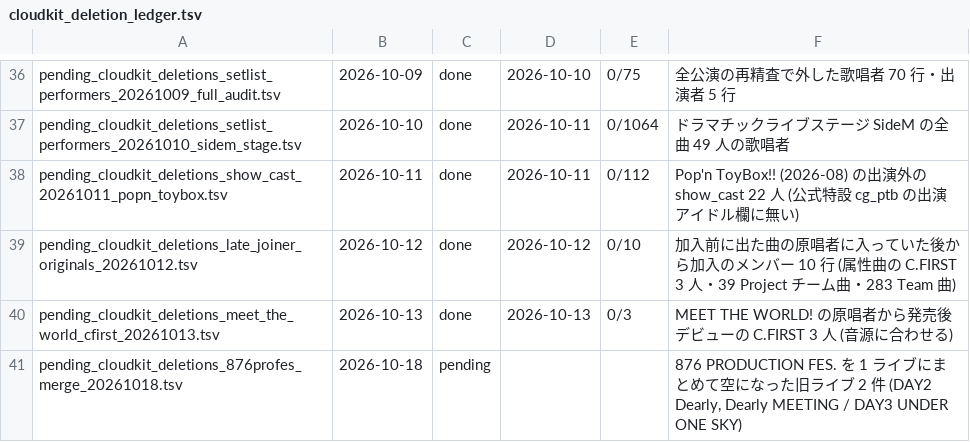
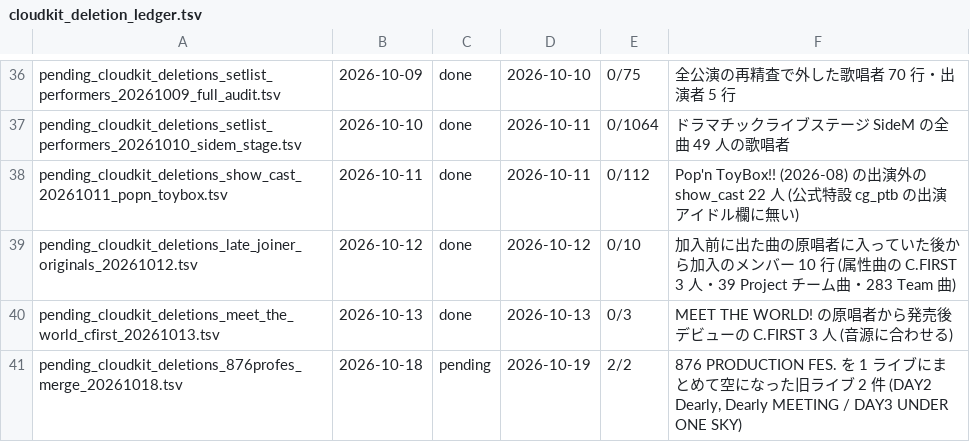
Before and after one commit to Comamoca/idol-live-db, a TSV file: tools/cloudkit_deletion_ledger.tsv, drawn as a sheet; only a part is shown, gaps mark what is left out.

```diff
--- a/tools/cloudkit_deletion_ledger.tsv
+++ b/tools/cloudkit_deletion_ledger.tsv
@@ -40,2 +40,2 @@ pending_cloudkit_deletions_late_joiner_originals_20261012.tsv	2026-10-12	done	20
 pending_cloudkit_deletions_meet_the_world_cfirst_20261013.tsv	2026-10-13	done	2026-10-13	0/3	MEET THE WORLD! の原唱者から発売後デビューの C.FIRST 3 人 (音源に合わせる)
-pending_cloudkit_deletions_876profes_merge_20261018.tsv	2026-10-18	pending			876 PRODUCTION FES. を 1 ライブにまとめて空になった旧ライブ 2 件 (DAY2 Dearly, Dearly MEETING / DAY3 UNDER ONE SKY)
+pending_cloudkit_deletions_876profes_merge_20261018.tsv	2026-10-18	pending	2026-10-19	2/2	876 PRODUCTION FES. を 1 ライブにまとめて空になった旧ライブ 2 件 (DAY2 Dearly, Dearly MEETING / DAY3 UNDER ONE SKY)
```
